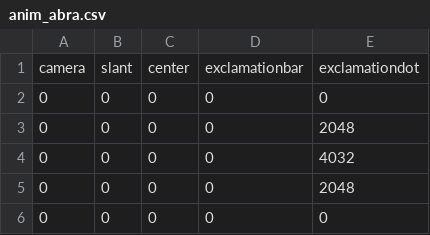
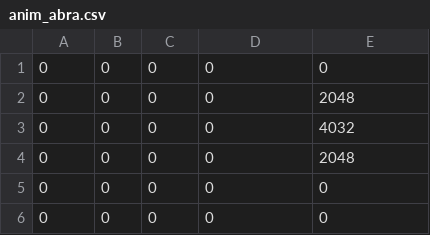
Before and after one commit to AOSPA/android_packages_apps_ParanoidGlyph, a CSV file: res/raw/anim_abra.csv, drawn as a sheet; only a part is shown; the shorter side is filled out with more unchanged rows.

```diff
--- a/res/raw/anim_abra.csv
+++ b/res/raw/anim_abra.csv
@@ -1,2 +1 @@
-camera,slant,center,exclamationbar,exclamationdot
 0,0,0,0,0
```
Also changed, not shown: res/raw/anim_beetle_custom.csv, res/raw/anim_break.csv, 29 other files.
